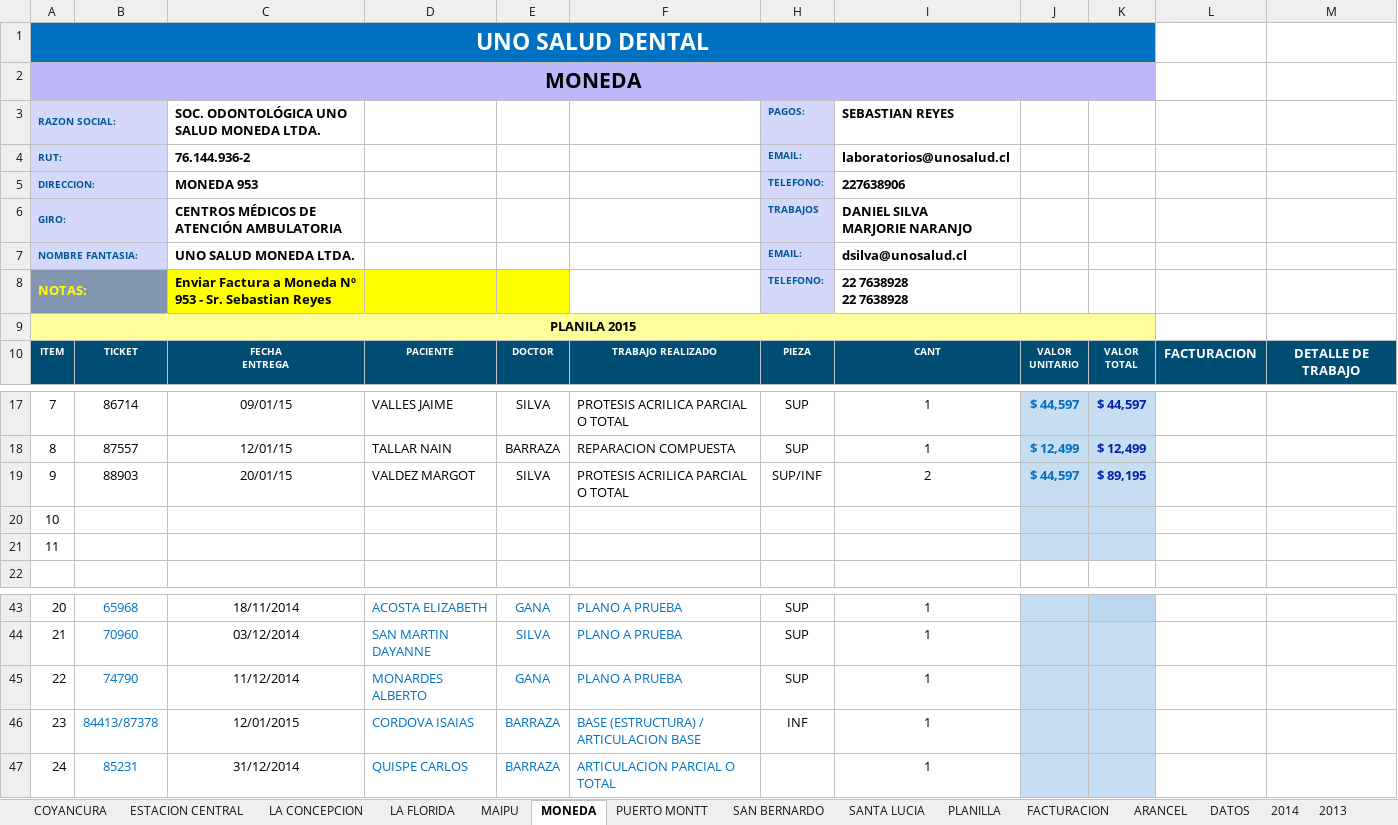
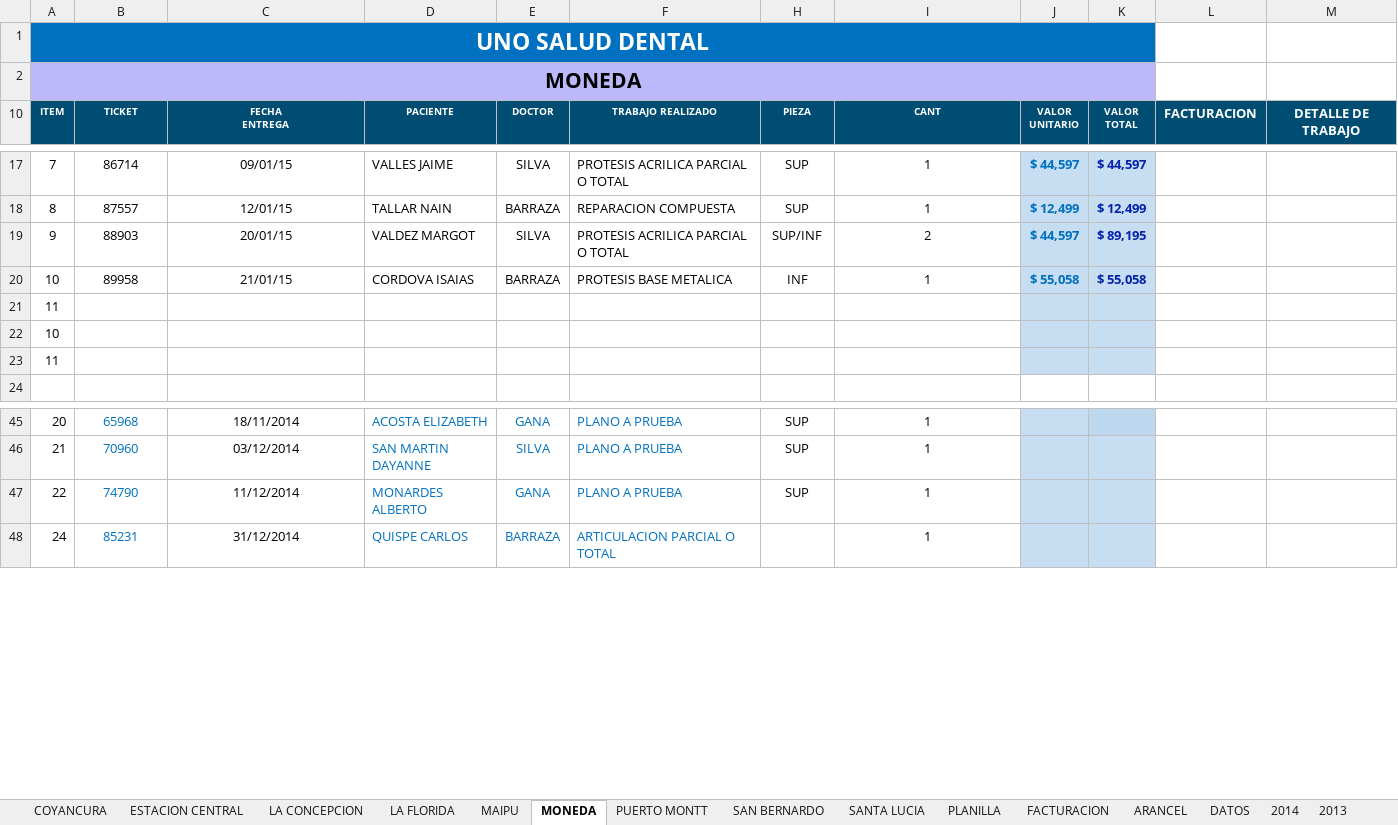
Before and after one commit to aobandof/VBA, an Excel workbook: UNO SALUD DENTAL 2015.xlsm, sheet MONEDA, drawn as a sheet; only a part is shown, gaps mark what is left out; values as stored, in another font and other column widths than the file's, no borders; removed rows and columns are numbered as before the commit, all else as after; ↵ is a line break in a cell; the diff names each change by its address in the sheet, - before the commit and + after, or states it on an @@ line.

```diff
--- a/UNO SALUD DENTAL 2015.xlsm (sheet MONEDA)
+++ b/UNO SALUD DENTAL 2015.xlsm (sheet MONEDA)
@@ row 3 hidden: RAZON SOCIAL: |  | SOC. ODONTOLÓGICA UNO SALUD MONEDA LTDA. |  |  |  | PAGOS: | SEBASTIAN REYES @@
@@ row 4 hidden: RUT: |  | 76.144.936-2 |  |  |  | EMAIL: | laboratorios@unosalud.cl @@
@@ row 5 hidden: DIRECCION: |  | MONEDA 953 |  |  |  | TELEFONO: | 227638906 @@
@@ row 6 hidden: GIRO: |  | CENTROS MÉDICOS DE ATENCIÓN AMBULATORIA |  |  |  | TRABAJOS | DANIEL SILVA ↵ MARJORIE NARANJO @@
@@ row 7 hidden: NOMBRE FANTASIA: |  | UNO SALUD MONEDA LTDA. |  |  |  | EMAIL: | dsilva@unosalud.cl @@
@@ row 8 hidden: NOTAS: |  | Enviar Factura a Moneda Nº 953 - Sr. Sebastian Reyes |  |  |  | TELEFONO: | 22 7638928 ↵ 22 7638928 @@
@@ row 9 hidden: PLANILA 2015 @@
+row 20: 10 | 89958 | 21/01/15 | CORDOVA ISAIAS | BARRAZA | PROTESIS BASE METALICA | INF | 1 | $ 55,058 | $ 55,058
+row 21: 11
-row 46: 23 | 84413/87378 | 12/01/2015 | CORDOVA ISAIAS | BARRAZA | BASE (ESTRUCTURA) / ARTICULACION BASE | INF | 1
```
Also changed, not shown: sheet MAIPU, sheet ESTACION CENTRAL, sheet COYANCURA, sheet LA FLORIDA, sheet PUERTO MONTT, sheet LA CONCEPCION, 1 more sheet, formulas that keep their value.
